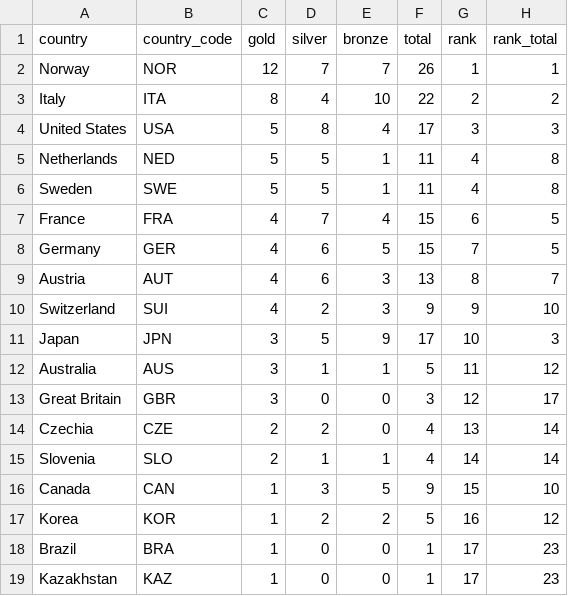
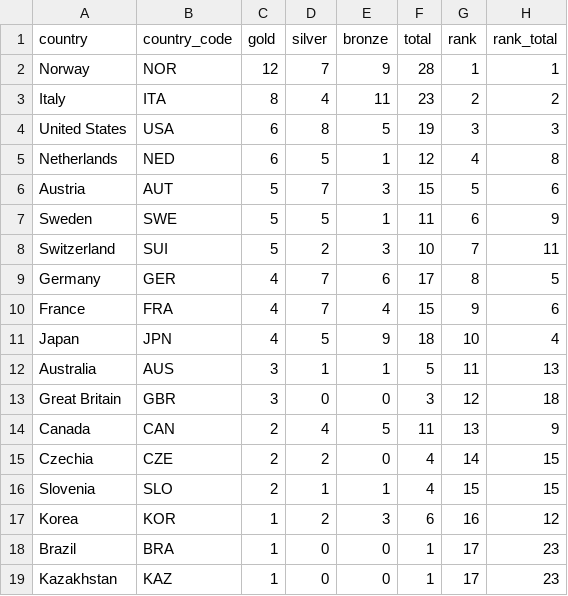
Before and after one commit to jsrowland/fantasyolympics, a CSV file: data/medals.csv, drawn as a sheet; only a part is shown; the diff covers the shown part only.

```diff
--- a/data/medals.csv
+++ b/data/medals.csv
@@ -1,18 +1,18 @@
 country,country_code,gold,silver,bronze,total,rank,rank_total
-Norway,NOR,12,7,7,26,1,1
-Italy,ITA,8,4,10,22,2,2
-United States,USA,5,8,4,17,3,3
-Netherlands,NED,5,5,1,11,4,8
-Sweden,SWE,5,5,1,11,4,8
-France,FRA,4,7,4,15,6,5
-Germany,GER,4,6,5,15,7,5
-Austria,AUT,4,6,3,13,8,7
-Switzerland,SUI,4,2,3,9,9,10
-Japan,JPN,3,5,9,17,10,3
-Australia,AUS,3,1,1,5,11,12
-Great Britain,GBR,3,0,0,3,12,17
-Czechia,CZE,2,2,0,4,13,14
-Slovenia,SLO,2,1,1,4,14,14
-Canada,CAN,1,3,5,9,15,10
-Korea,KOR,1,2,2,5,16,12
+Norway,NOR,12,7,9,28,1,1
+Italy,ITA,8,4,11,23,2,2
+United States,USA,6,8,5,19,3,3
+Netherlands,NED,6,5,1,12,4,8
+Austria,AUT,5,7,3,15,5,6
+Sweden,SWE,5,5,1,11,6,9
+Switzerland,SUI,5,2,3,10,7,11
+Germany,GER,4,7,6,17,8,5
+France,FRA,4,7,4,15,9,6
+Japan,JPN,4,5,9,18,10,4
+Australia,AUS,3,1,1,5,11,13
+Great Britain,GBR,3,0,0,3,12,18
+Canada,CAN,2,4,5,11,13,9
+Czechia,CZE,2,2,0,4,14,15
+Slovenia,SLO,2,1,1,4,15,15
+Korea,KOR,1,2,3,6,16,12
 Brazil,BRA,1,0,0,1,17,23
```
Also changed, not shown: 1 added row and 10 edited cells elsewhere in this file, data/medallists.csv, data/schedules.csv, 3 other files.
